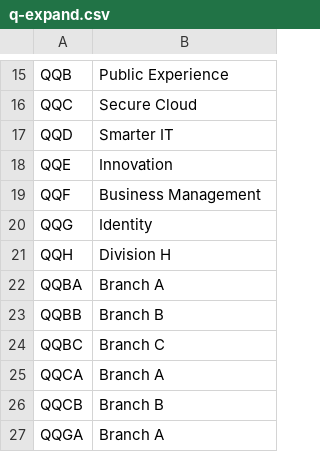
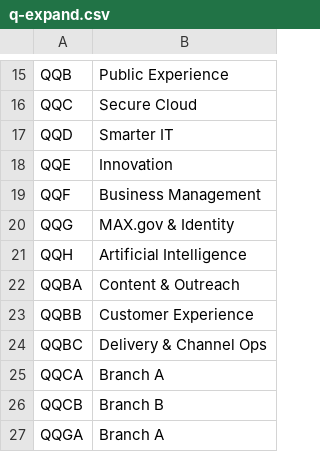
Before and after one commit to 18F/charlie, a CSV file: config/q-expand.csv, drawn as a sheet; only a part is shown, gaps mark what is left out.

```diff
--- a/config/q-expand.csv
+++ b/config/q-expand.csv
@@ -19,7 +19,7 @@ QQE,Innovation
 QQF,Business Management
-QQG,Identity
-QQH,Division H
-QQBA,Branch A
-QQBB,Branch B
-QQBC,Branch C
+QQG,MAX.gov & Identity
+QQH,Artificial Intelligence
+QQBA,Content & Outreach
+QQBB,Customer Experience
+QQBC,Delivery & Channel Ops
 QQCA,Branch A
```
Also changed, not shown: 1 other file.
